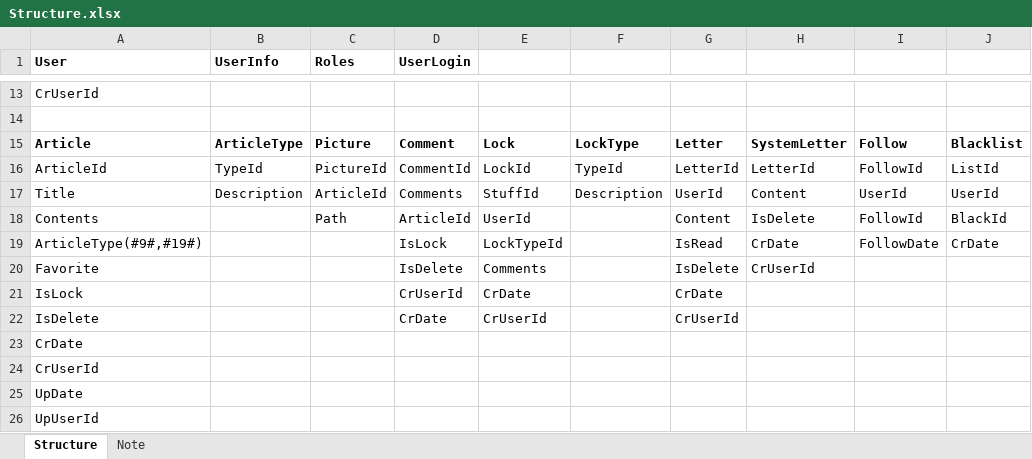
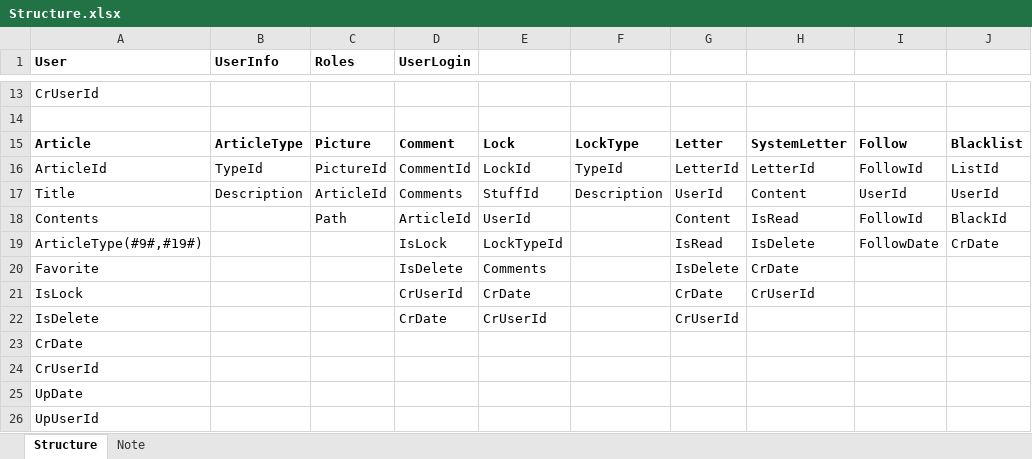
Before and after one commit to memorylose/FYJ, an Excel workbook: Document/Structure.xlsx, sheet Structure, drawn as a sheet; only a part is shown, gaps mark what is left out; values as stored, in another font and other column widths than the file's, no borders; the diff names each change by its address in the sheet, - before the commit and + after, or states it on an @@ line.

```diff
--- a/Document/Structure.xlsx (sheet Structure)
+++ b/Document/Structure.xlsx (sheet Structure)
-H18: IsDelete
+H18: IsRead
-H19: CrDate
+H19: IsDelete
-H20: CrUserId
+H20: CrDate
-H21: (empty)
+H21: CrUserId
```
Also changed, not shown: 14 other files.
